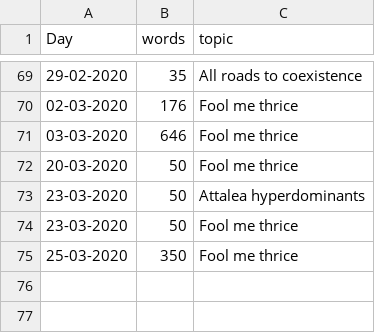
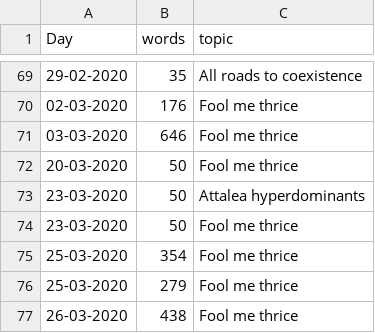
Before and after one commit to MarcoDVisser/ESWP, a CSV file: StreakWeeklyWords.csv, drawn as a sheet; only a part is shown, gaps mark what is left out.

```diff
--- a/StreakWeeklyWords.csv
+++ b/StreakWeeklyWords.csv
@@ -74,2 +74,4 @@ Day,words,topic
 23-03-2020,50,Fool me thrice
-25-03-2020,350,Fool me thrice
+25-03-2020,354,Fool me thrice
+25-03-2020,279,Fool me thrice
+26-03-2020,438,Fool me thrice
```
Also changed, not shown: 1 other file.
